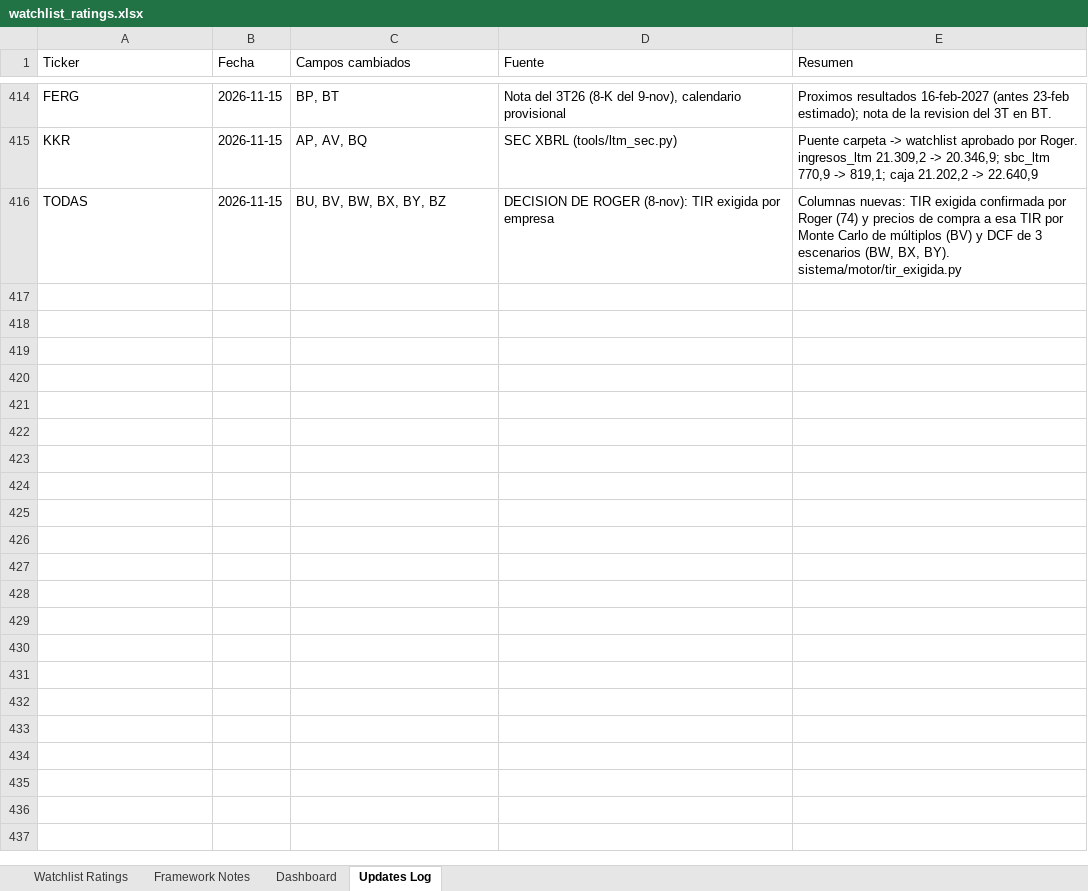
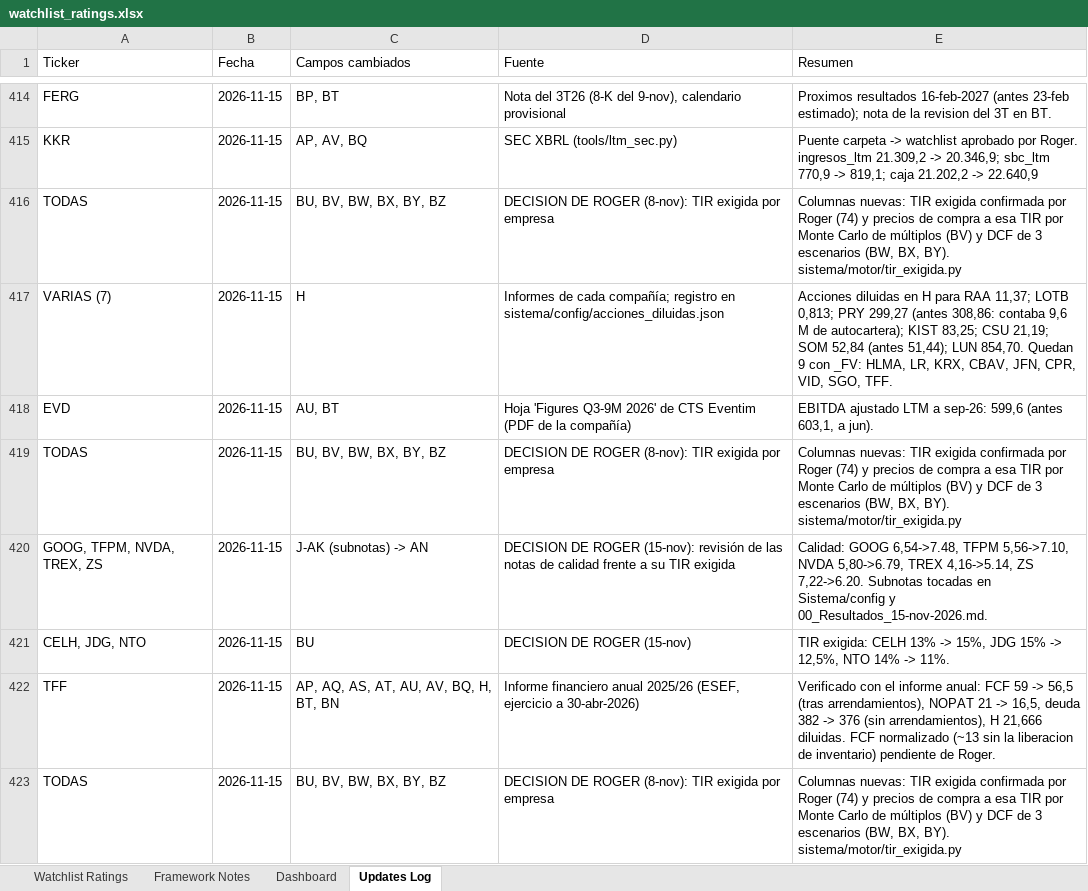
Before and after one commit to boletix/watchlist-dashboard, an Excel workbook: data/raw/watchlist_ratings.xlsx, sheet Updates Log, drawn as a sheet; only a part is shown, gaps mark what is left out; values as stored, in another font and other column widths than the file's, no borders; the diff names each change by its address in the sheet, - before the commit and + after, or states it on an @@ line.

```diff
--- a/data/raw/watchlist_ratings.xlsx (sheet Updates Log)
+++ b/data/raw/watchlist_ratings.xlsx (sheet Updates Log)
+row 417: VARIAS (7) | 2026-11-15 | H | Informes de cada compañía; registro en sistema/config/acciones_diluidas.json | Acciones diluidas en H para RAA 11,37; LOTB 0,813; PRY 299,27 (antes 308,86: contaba 9,6 M de autocartera); KIST 83,25; CSU 21,19; SOM 52,84 (antes 51,44); LUN 854,70. Quedan 9 con _FV: HLMA, LR, KRX, CBAV, JFN, CPR, VID, SGO, TFF.
+row 418: EVD | 2026-11-15 | AU, BT | Hoja 'Figures Q3-9M 2026' de CTS Eventim (PDF de la compañía) | EBITDA ajustado LTM a sep-26: 599,6 (antes 603,1, a jun).
+row 419: TODAS | 2026-11-15 | BU, BV, BW, BX, BY, BZ | DECISION DE ROGER (8-nov): TIR exigida por empresa | Columnas nuevas: TIR exigida confirmada por Roger (74) y precios de compra a esa TIR por Monte Carlo de múltiplos (BV) y DCF de 3 escenarios (BW, BX, BY). sistema/motor/tir_exigida.py
+row 420: GOOG, TFPM, NVDA, TREX, ZS | 2026-11-15 | J-AK (subnotas) -> AN | DECISION DE ROGER (15-nov): revisión de las notas de calidad frente a su TIR exigida | Calidad: GOOG 6,54->7.48, TFPM 5,56->7.10, NVDA 5,80->6.79, TREX 4,16->5.14, ZS 7,22->6.20. Subnotas tocadas en Sistema/config y 00_Resultados_15-nov-2026.md.
+row 421: CELH, JDG, NTO | 2026-11-15 | BU | DECISION DE ROGER (15-nov) | TIR exigida: CELH 13% -> 15%, JDG 15% -> 12,5%, NTO 14% -> 11%.
+row 422: TFF | 2026-11-15 | AP, AQ, AS, AT, AU, AV, BQ, H, BT, BN | Informe financiero anual 2025/26 (ESEF, ejercicio a 30-abr-2026) | Verificado con el informe anual: FCF 59 -> 56,5 (tras arrendamientos), NOPAT 21 -> 16,5, deuda 382 -> 376 (sin arrendamientos), H 21,666 diluidas. FCF normalizado (~13 sin la liberacion de inventario) pendiente de Roger.
+row 423: TODAS | 2026-11-15 | BU, BV, BW, BX, BY, BZ | DECISION DE ROGER (8-nov): TIR exigida por empresa | Columnas nuevas: TIR exigida confirmada por Roger (74) y precios de compra a esa TIR por Monte Carlo de múltiplos (BV) y DCF de 3 escenarios (BW, BX, BY). sistema/motor/tir_exigida.py
```
Also changed, not shown: sheet Watchlist Ratings, sheet Dashboard, sheet Framework Notes, formulas that keep their value, hidden cells, charts or pictures.
